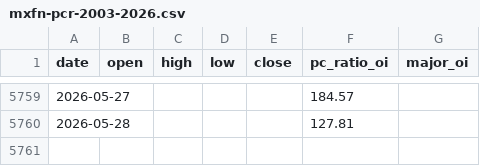
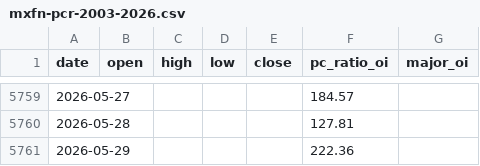
Before and after one commit to pinyou0201/finlab-pages, a CSV file: mxfn-pcr-2003-2026.csv, drawn as a sheet; only a part is shown, gaps mark what is left out; the diff names each change by its address in the sheet, - before the commit and + after, or states it on an @@ line.

```diff
--- a/mxfn-pcr-2003-2026.csv
+++ b/mxfn-pcr-2003-2026.csv
+row 5761: 2026-05-29 |  |  |  |  | 222.36
```
Also changed, not shown: 3 other files.
